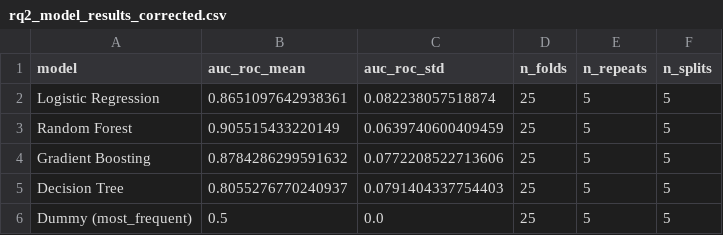
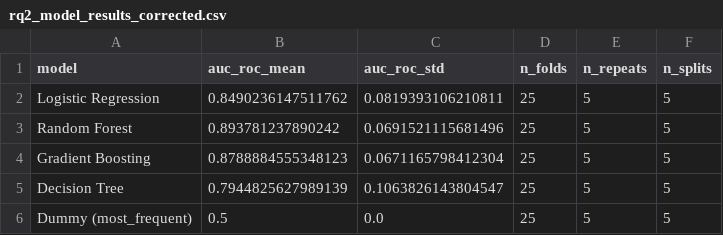
Before and after one commit to frankreyesgarcia/SecBreak, a CSV file: results/rq2_model_results_corrected.csv, drawn as a sheet.

```diff
--- a/results/rq2_model_results_corrected.csv
+++ b/results/rq2_model_results_corrected.csv
@@ -1,6 +1,6 @@
 model,auc_roc_mean,auc_roc_std,n_folds,n_repeats,n_splits
-Logistic Regression,0.8651097642938361,0.082238057518874,25,5,5
-Random Forest,0.905515433220149,0.0639740600409459,25,5,5
-Gradient Boosting,0.8784286299591632,0.0772208522713606,25,5,5
-Decision Tree,0.8055276770240937,0.0791404337754403,25,5,5
+Logistic Regression,0.8490236147511762,0.0819393106210811,25,5,5
+Random Forest,0.893781237890242,0.0691521115681496,25,5,5
+Gradient Boosting,0.8788884555348123,0.0671165798412304,25,5,5
+Decision Tree,0.7944825627989139,0.1063826143804547,25,5,5
 Dummy (most_frequent),0.5,0.0,25,5,5
```
Also changed, not shown: results/rq2_feature_importance_corrected.csv, results/rq2_logit_coefficients_converged.csv, 25 other files.
